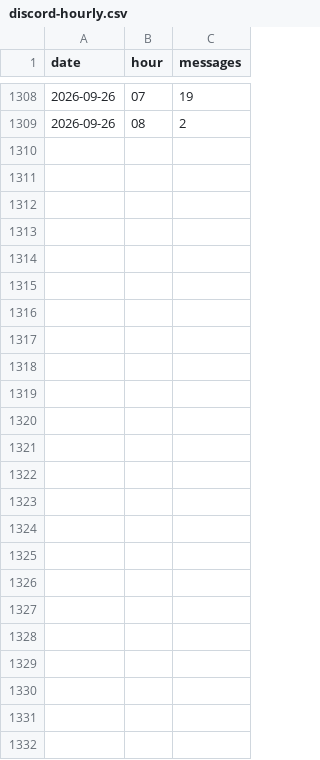
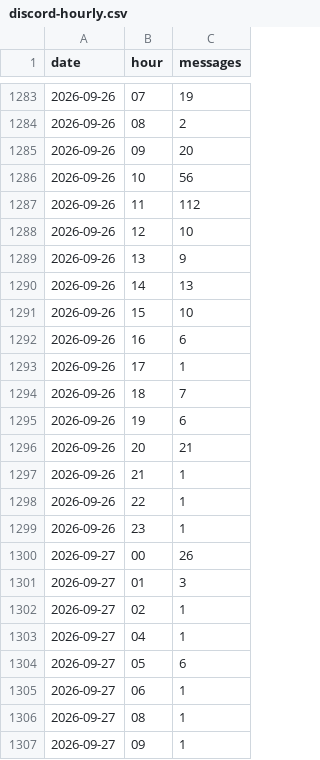
Before and after one commit to jaredartt/jaredartt-tracker, a CSV file: data/discord-hourly.csv, drawn as a sheet; only a part is shown, gaps mark what is left out; the diff covers the shown part only; the diff names each change by its address in the sheet, - before the commit and + after, or states it on an @@ line.

```diff
--- a/data/discord-hourly.csv
+++ b/data/discord-hourly.csv
+row 1285: 2026-09-26 | 09 | 20
+row 1286: 2026-09-26 | 10 | 56
+row 1287: 2026-09-26 | 11 | 112
+row 1288: 2026-09-26 | 12 | 10
+row 1289: 2026-09-26 | 13 | 9
+row 1290: 2026-09-26 | 14 | 13
+row 1291: 2026-09-26 | 15 | 10
+row 1292: 2026-09-26 | 16 | 6
+row 1293: 2026-09-26 | 17 | 1
+row 1294: 2026-09-26 | 18 | 7
+row 1295: 2026-09-26 | 19 | 6
+row 1296: 2026-09-26 | 20 | 21
+row 1297: 2026-09-26 | 21 | 1
+row 1298: 2026-09-26 | 22 | 1
+row 1299: 2026-09-26 | 23 | 1
+row 1300: 2026-09-27 | 00 | 26
+row 1301: 2026-09-27 | 01 | 3
+row 1302: 2026-09-27 | 02 | 1
+row 1303: 2026-09-27 | 04 | 1
+row 1304: 2026-09-27 | 05 | 6
+row 1305: 2026-09-27 | 06 | 1
+row 1306: 2026-09-27 | 08 | 1
+row 1307: 2026-09-27 | 09 | 1
```
Also changed, not shown: 25 removed rows and 1 edited cell elsewhere in this file, data/discord-authors.csv, data/discord-channel-daily.csv, 3 other files.
